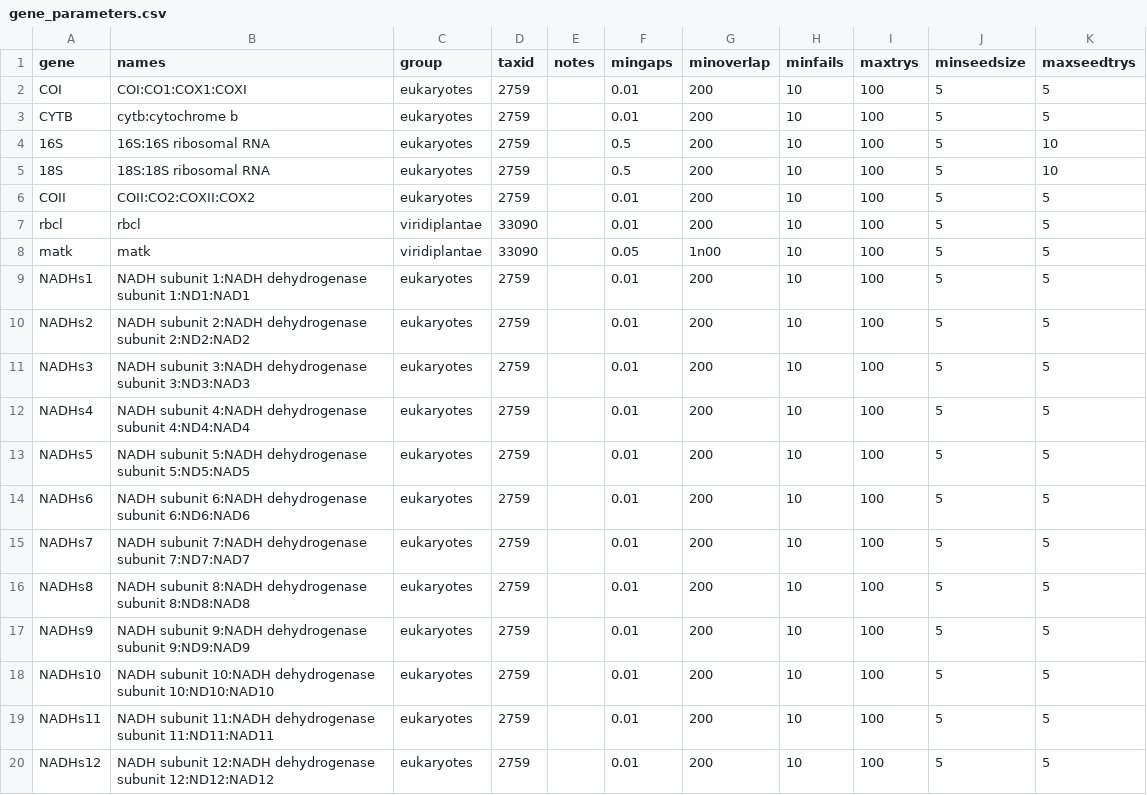
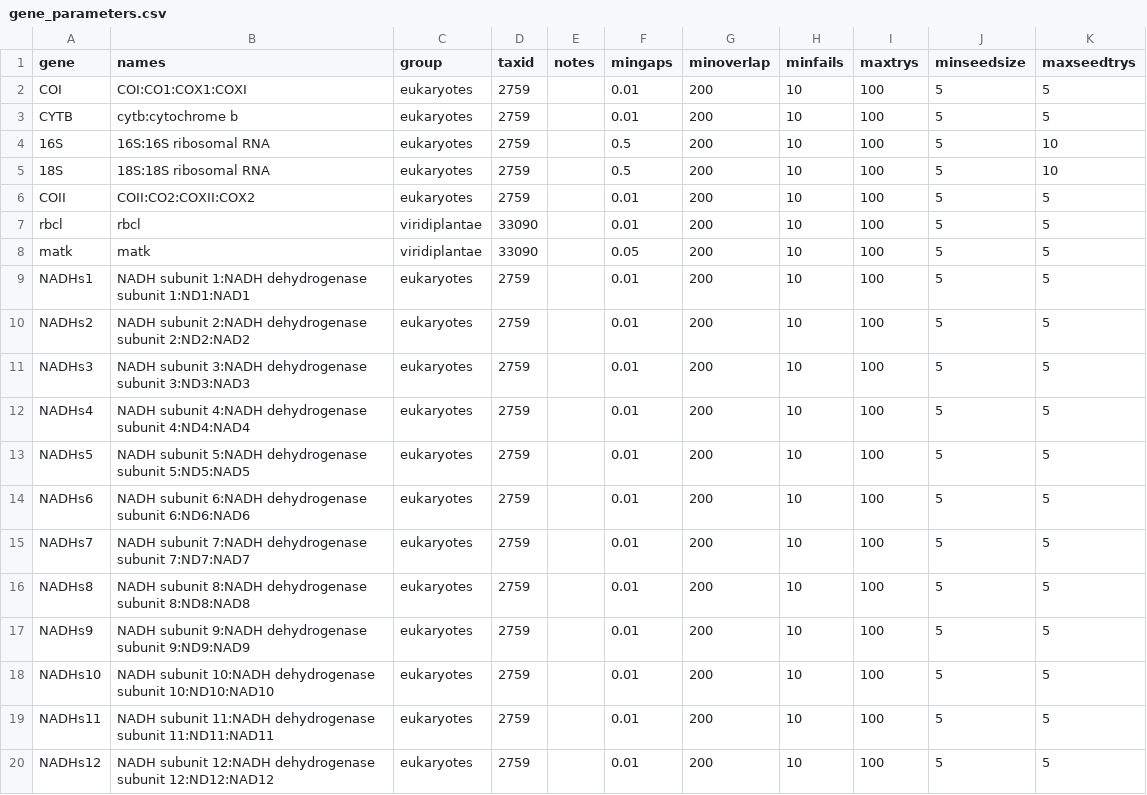
Before and after one commit to DomBennett/pG-lt, a CSV file: gene_parameters.csv, drawn as a sheet.

```diff
--- a/gene_parameters.csv
+++ b/gene_parameters.csv
@@ -7,3 +7,3 @@ COII,COII:CO2:COXII:COX2,eukaryotes,2759,,0.01,200,10,100,5,5
 rbcl,rbcl,viridiplantae,33090,,0.01,200,10,100,5,5
-matk,matk,viridiplantae,33090,,0.05,1n00,10,100,5,5
+matk,matk,viridiplantae,33090,,0.05,200,10,100,5,5
 NADHs1,NADH subunit 1:NADH dehydrogenase subunit 1:ND1:NAD1,eukaryotes,2759,,0.01,200,10,100,5,5
```
Also changed, not shown: 1 other file.
